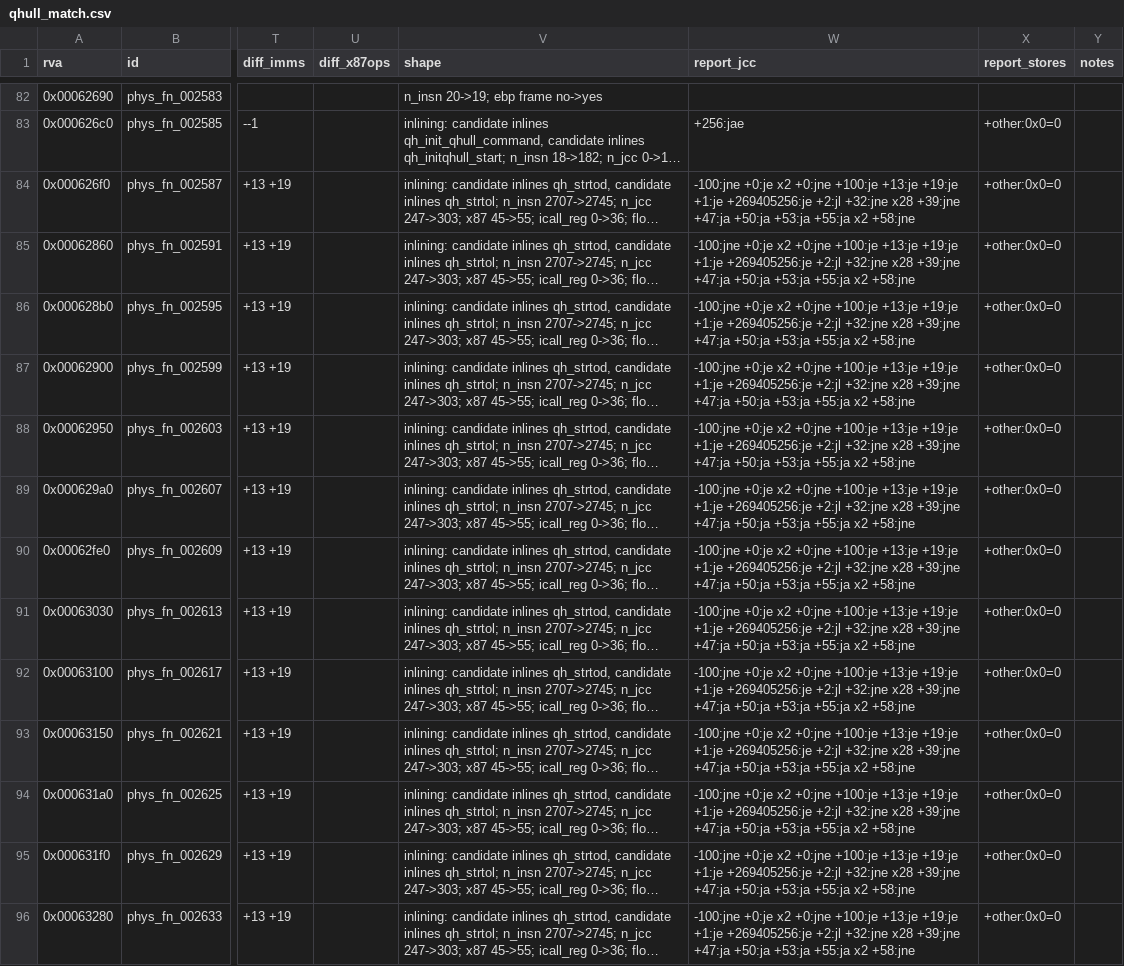
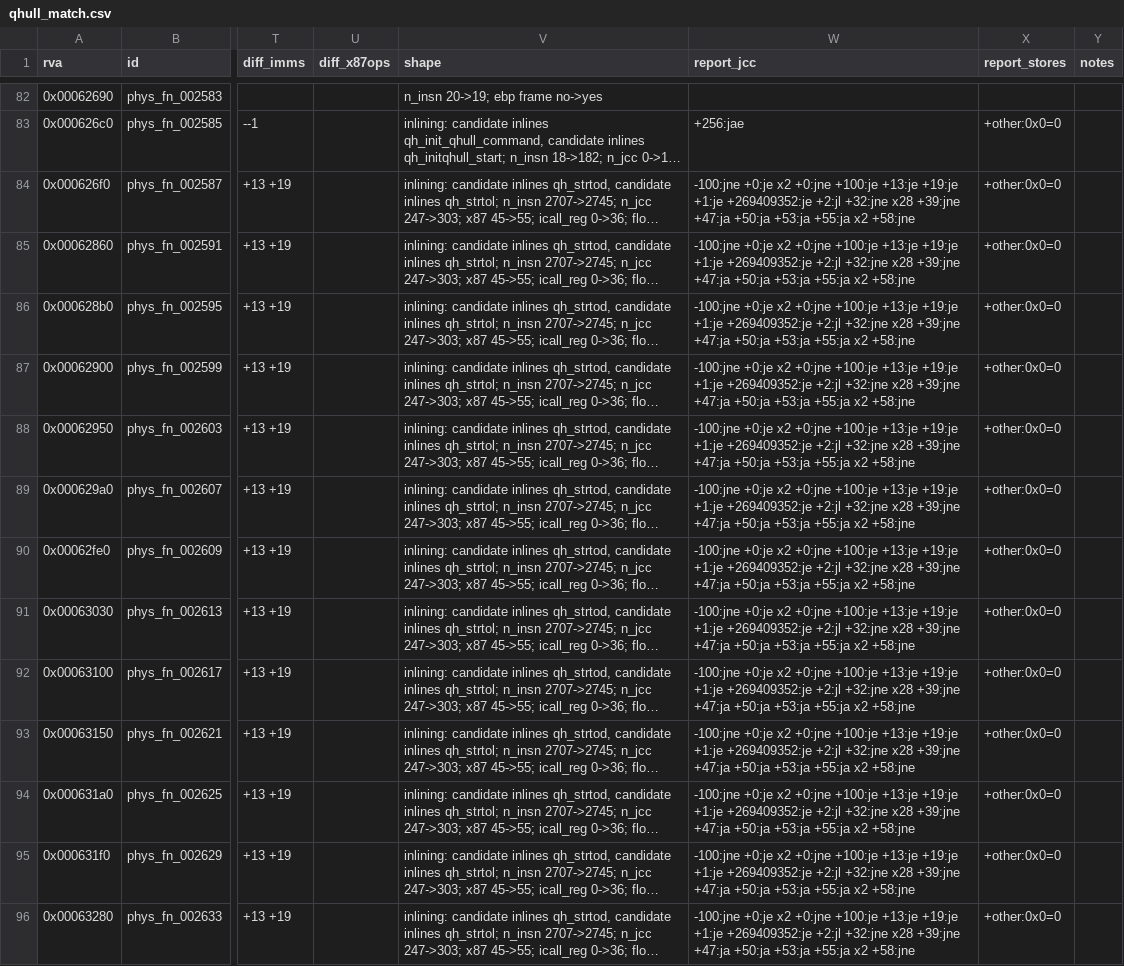
Before and after one commit to raynorpat/Novodex, a CSV file: docs/reconstruction/novodex-physics/evidence/phase4-third-party-map/qhull_match.csv, drawn as a sheet; only a part is shown, gaps mark what is left out; long unchanged cells end in …; the diff covers the shown part only; the diff names each change by its address in the sheet, - before the commit and + after, or states it on an @@ line.

```diff
--- a/docs/reconstruction/novodex-physics/evidence/phase4-third-party-map/qhull_match.csv
+++ b/docs/reconstruction/novodex-physics/evidence/phase4-third-party-map/qhull_match.csv
-W84:W96 (report_jcc): …+19:je +1:je +269405256:je +2:jl +32:jne…
+W84:W96 (report_jcc): …+19:je +1:je +269409352:je +2:jl +32:jne…
```
Also changed, not shown: 18 edited cells elsewhere in this file, docs/reconstruction/novodex-physics/evidence/phase4-third-party-map/opcode_map.csv, docs/reconstruction/novodex-physics/evidence/phase4-third-party-map/opcode_match.csv, 4 other files.
